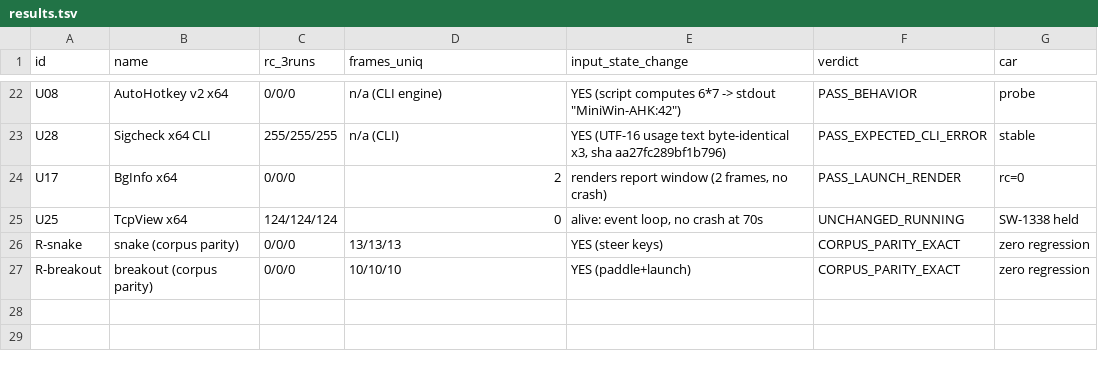
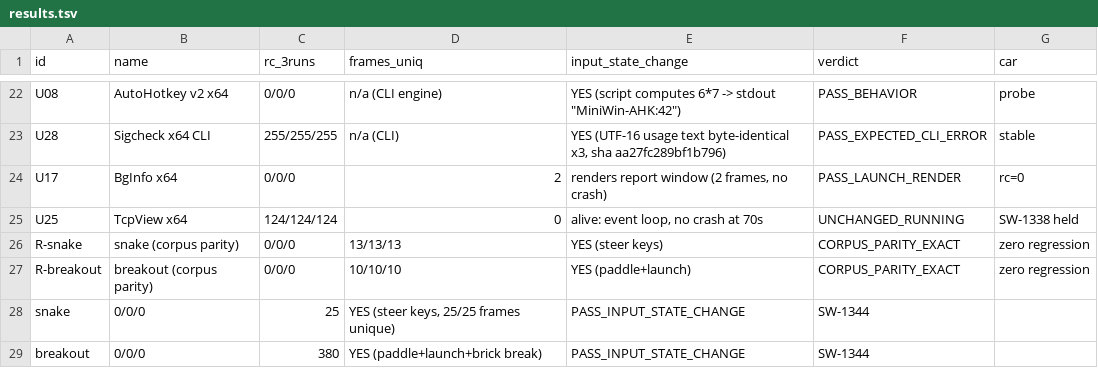
Before and after one commit to Sh-TB/miniwin-engineering, a TSV file: evidence/sweep077/results.tsv, drawn as a sheet; only a part is shown, gaps mark what is left out; the diff names each change by its address in the sheet, - before the commit and + after, or states it on an @@ line.

Commit message:
SWEEP-077 wagon 2: input-state evidence for the corpus games — snake steer-key battery 25/25 frames unique, breakout paddle/launch battery 380 unique frames (both PASS_INPUT_STATE_CHANGE through the real guest pipeline; before/after PNGs in evidence/sweep077/frames/). Total programs with full launch+render+input-state-change evidence: 22 (20 sgtatham puzzles + snake + breakout). Network note: B-group typing-probe re-download attempts (Notepad3/RegScanner/WinLister hosts) returned connection failures this window — recorded honestly; U03/U04/U07/R3 keep their SWEEP-076 PASS rc=0 x3 status on byte-verified binaries. No engine changes in this wagon (060b2b03 unchanged); no force-push

```diff
--- a/evidence/sweep077/results.tsv
+++ b/evidence/sweep077/results.tsv
+row 28: snake | 0/0/0 | 25 | YES (steer keys, 25/25 frames unique) | PASS_INPUT_STATE_CHANGE | SW-1344
+row 29: breakout | 0/0/0 | 380 | YES (paddle+launch+brick break) | PASS_INPUT_STATE_CHANGE | SW-1344
```
Also changed, not shown: 5 other files.
